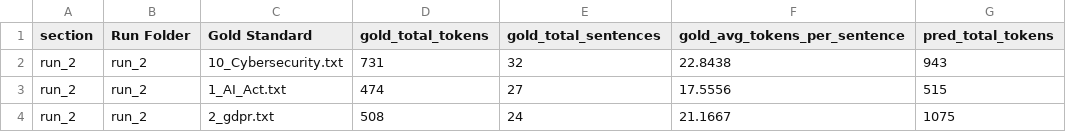
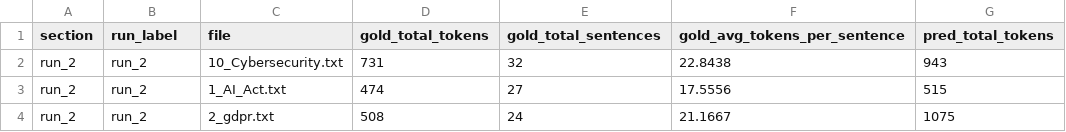
Before and after one commit to AnastasiyaDmrsk/preprocessing_framework_for_legal_text, a CSV file: eval/1_description_and_bpmn/results/Claude_Opus4_6/process_description/evaluation_results_process_description.csv, drawn as a sheet; only a part is shown; the diff names each change by its address in the sheet, - before the commit and + after, or states it on an @@ line.

```diff
--- a/eval/1_description_and_bpmn/results/Claude_Opus4_6/process_description/evaluation_results_process_description.csv
+++ b/eval/1_description_and_bpmn/results/Claude_Opus4_6/process_description/evaluation_results_process_description.csv
-B1: Run Folder
+B1: run_label
-C1: Gold Standard
+C1: file
```
Also changed, not shown: eval/1_description_and_bpmn/results/Claude_Opus4_6/approach_results_descriptions/evaluation_results_process_description.csv, 9 other files.
